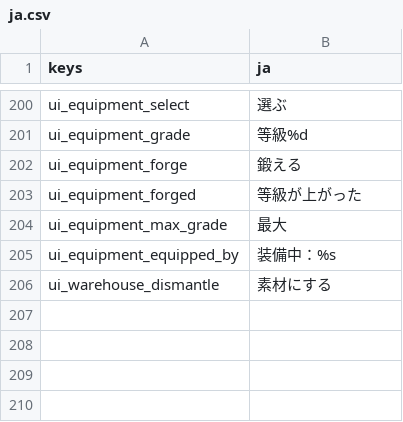
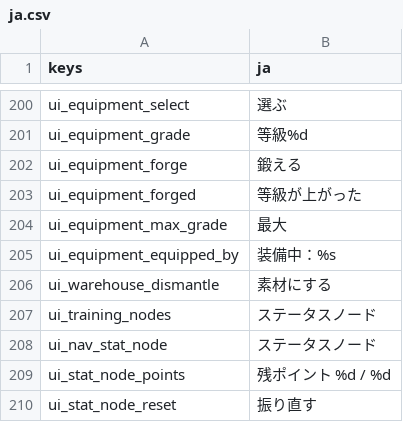
Before and after one commit to darkouji0105/pomodoro-heroes, a CSV file: localization/ja.csv, drawn as a sheet; only a part is shown, gaps mark what is left out.

```diff
--- a/localization/ja.csv
+++ b/localization/ja.csv
@@ -206 +206,5 @@ ui_equipment_equipped_by,装備中：%s
 ui_warehouse_dismantle,素材にする
+ui_training_nodes,ステータスノード
+ui_nav_stat_node,ステータスノード
+ui_stat_node_points,残ポイント %d / %d
+ui_stat_node_reset,振り直す
```
Also changed, not shown: 17 other files.
